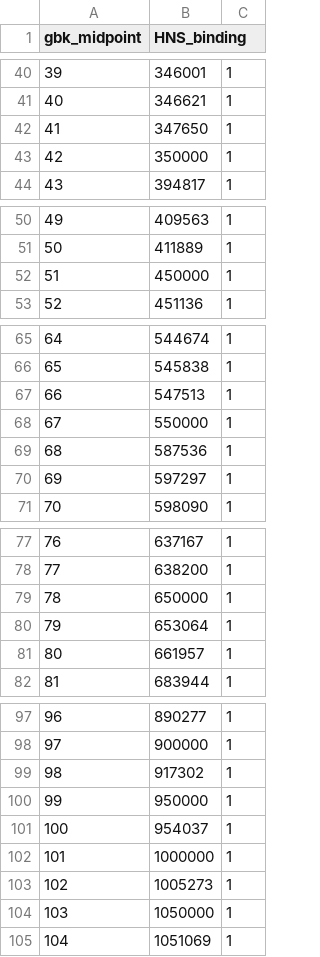
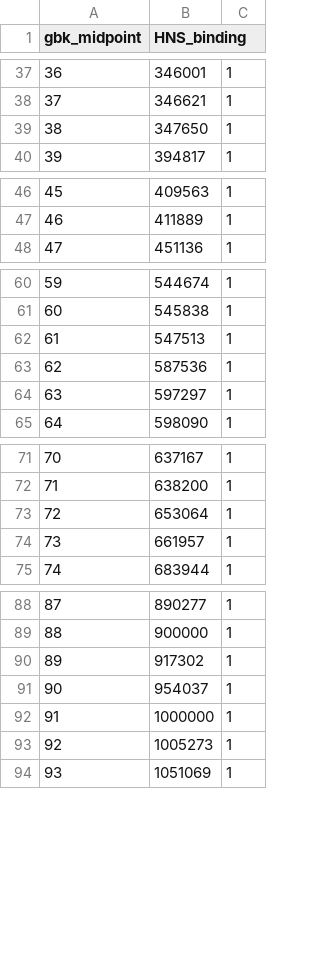
Before and after one commit to dlato/inversion_and_gene_exp_work, a CSV file: Stats/hns_bind.csv, drawn as a sheet; only a part is shown, gaps mark what is left out; the diff covers the shown part only; the diff names each change by its address in the sheet, - before the commit and + after, or states it on an @@ line.

```diff
--- a/Stats/hns_bind.csv
+++ b/Stats/hns_bind.csv
@@ column A (gbk_midpoint) renumbered from row 9 down @@
-row 43: 42 | 350000 | 1
-row 52: 51 | 450000 | 1
-row 68: 67 | 550000 | 1
-row 79: 78 | 650000 | 1
-row 100: 99 | 950000 | 1
-row 104: 103 | 1050000 | 1
```
Also changed, not shown: 45 removed rows and 1 edited cell elsewhere in this file, Stats/sig_bind.csv, 10 other files.
